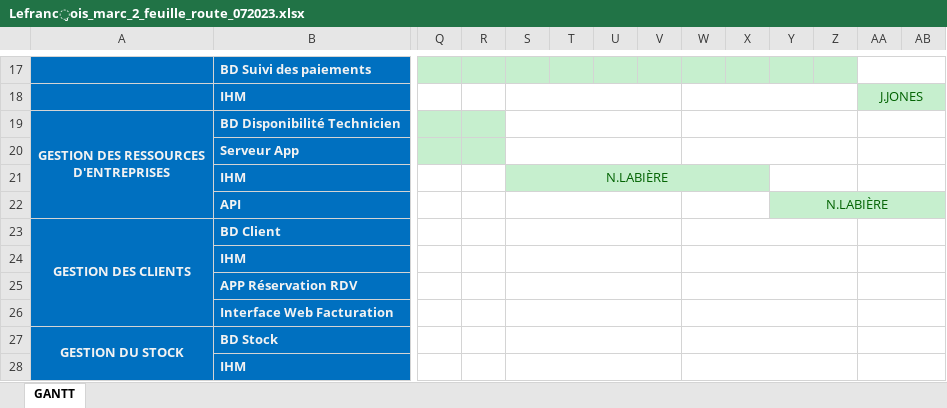
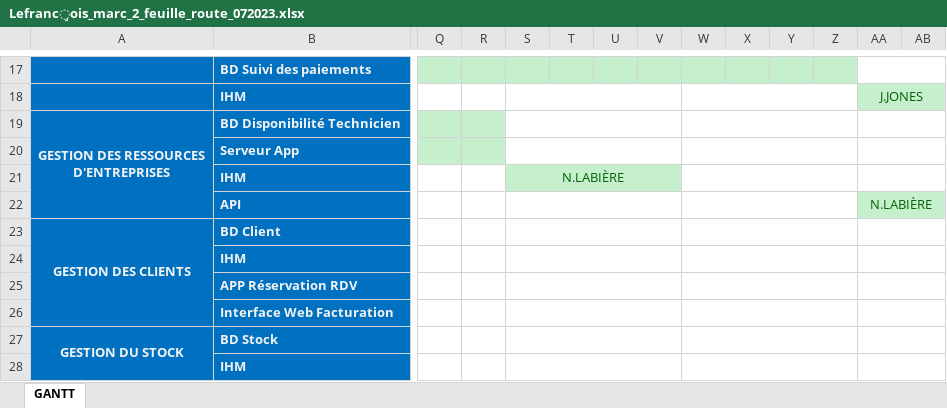
Before and after one commit to Mister-Marky-Mark/R-alisez-un-plan-d-impl-mentation-pour-assurer-le-bon-d-roulement-de-votre-projet-d-architecture, an Excel workbook: Artefacts/Architecture/Livrables/Lefrançois_marc_2_feuille_route_072023.xlsx, sheet GANTT, drawn as a sheet; only a part is shown, gaps mark what is left out; values as stored, in another font and other column widths than the file's, no borders; removed rows and columns are numbered as before the commit, all else as after; rows hold the shown columns only; the diff names each change by its address in the sheet, - before the commit and + after, or states it on an @@ line.

Commit message:
Add files via upload
L2 - Feuille de route : version finalisée.

```diff
--- a/Artefacts/Architecture/Livrables/Lefrançois_marc_2_feuille_route_072023.xlsx (sheet GANTT)
+++ b/Artefacts/Architecture/Livrables/Lefrançois_marc_2_feuille_route_072023.xlsx (sheet GANTT)
-S21:X21 merged
+S21:V21 merged
-W21:X21 fill: #C6EFCE
+W21:X21 fill: none
+W21:Z21 merged
-Y21:Z21 merged
-row 22:  | API |  |  |  |  |  |  |  |  | N.LABIÈRE
+row 22:  | API |  |  |  |  |  |  |  |  |  |  | N.LABIÈRE
```
